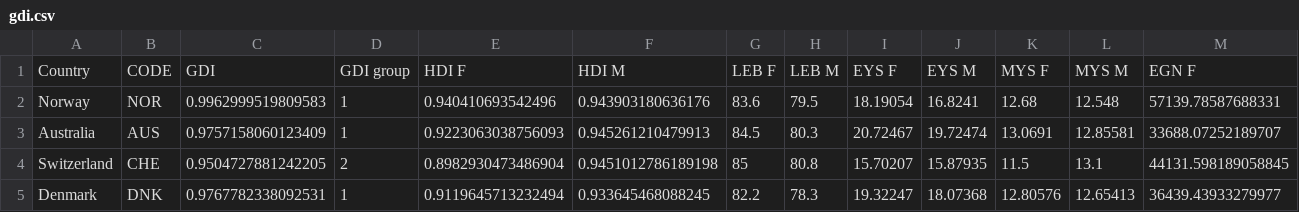
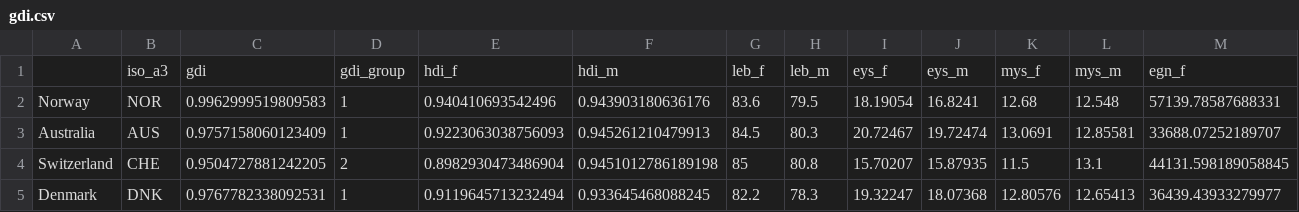
Before and after one commit to KopBob/hdi_data_analysis, a CSV file: files/gdi/gdi.csv, drawn as a sheet; only a part is shown; removed rows and columns are numbered as before the commit, all else as after; rows hold the shown columns only; the diff names each change by its address in the sheet, - before the commit and + after, or states it on an @@ line.

```diff
--- a/files/gdi/gdi.csv
+++ b/files/gdi/gdi.csv
-row 1: Country | CODE | GDI | GDI group | HDI F | HDI M | LEB F | LEB M | EYS F | EYS M | MYS F | MYS M | EGN F
+row 1:  | iso_a3 | gdi | gdi_group | hdi_f | hdi_m | leb_f | leb_m | eys_f | eys_m | mys_f | mys_m | egn_f
```
Also changed, not shown: 1 other file.
